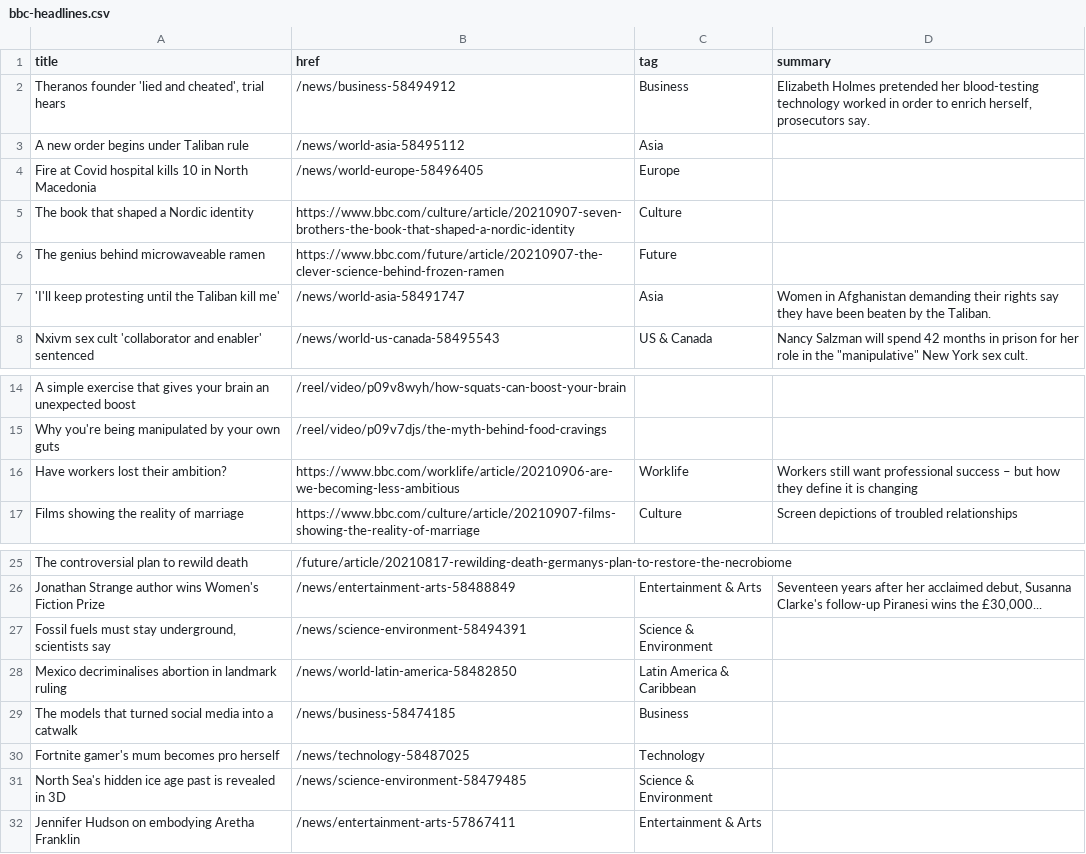
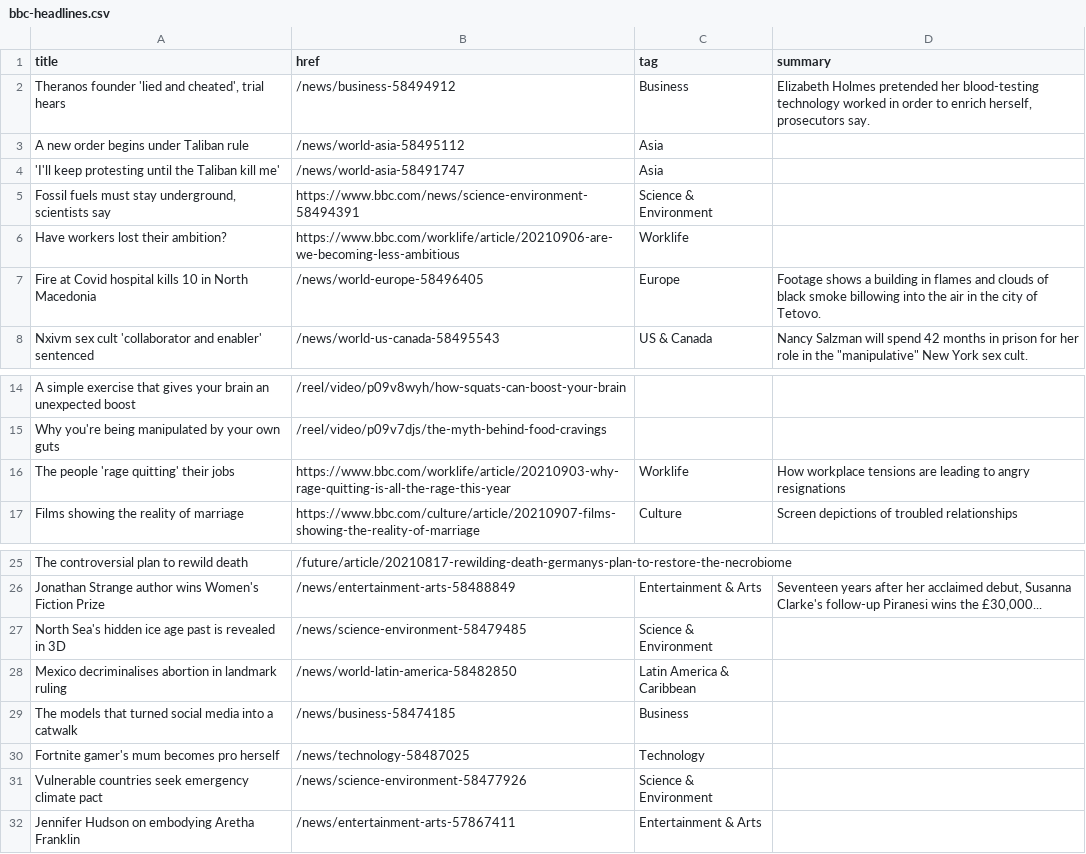
Before and after one commit to jsoma/autoscraper-history, a CSV file: bbc-headlines.csv, drawn as a sheet; only a part is shown, gaps mark what is left out.

```diff
--- a/bbc-headlines.csv
+++ b/bbc-headlines.csv
@@ -3,6 +3,6 @@ title,href,tag,summary
 A new order begins under Taliban rule,/news/world-asia-58495112,Asia,
-Fire at Covid hospital kills 10 in North Macedonia,/news/world-europe-58496405,Europe,
-The book that shaped a Nordic identity,https://www.bbc.com/culture/article/20210907-seven-brothers-the-book-that-shaped-a-nordic-identity,Culture,
-The genius behind microwaveable ramen,https://www.bbc.com/future/article/20210907-the-clever-science-behind-frozen-ramen,Future,
-'I'll keep protesting until the Taliban kill me',/news/world-asia-58491747,Asia,Women in Afghanistan demanding their rights say they have been beaten by the Taliban.
+'I'll keep protesting until the Taliban kill me',/news/world-asia-58491747,Asia,
+"Fossil fuels must stay underground, scientists say",https://www.bbc.com/news/science-environment-58494391,Science & Environment,
+Have workers lost their ambition?,https://www.bbc.com/worklife/article/20210906-are-we-becoming-less-ambitious,Worklife,
+Fire at Covid hospital kills 10 in North Macedonia,/news/world-europe-58496405,Europe,Footage shows a building in flames and clouds of black smoke billowing into the air in the city of Tetovo.
 Nxivm sex cult 'collaborator and enabler' sentenced,/news/world-us-canada-58495543,US & Canada,"Nancy Salzman will spend 42 months in prison for her role in the ""manipulative"" New York sex cult."
@@ -15,3 +15,3 @@ A simple exercise that gives your brain an unexpected boost,/reel/video/p09v8wyh
 Why you're being manipulated by your own guts,/reel/video/p09v7djs/the-myth-behind-food-cravings,,
-Have workers lost their ambition?,https://www.bbc.com/worklife/article/20210906-are-we-becoming-less-ambitious,Worklife,Workers still want professional success – but how they define it is changing
+The people 'rage quitting' their jobs,https://www.bbc.com/worklife/article/20210903-why-rage-quitting-is-all-the-rage-this-year,Worklife,How workplace tensions are leading to angry resignations
 Films showing the reality of marriage,https://www.bbc.com/culture/article/20210907-films-showing-the-reality-of-marriage,Culture,Screen depictions of troubled relationships
@@ -26,3 +26,3 @@ The controversial plan to rewild death,/future/article/20210817-rewilding-death-
 Jonathan Strange author wins Women's Fiction Prize,/news/entertainment-arts-58488849,Entertainment & Arts,"Seventeen years after her acclaimed debut, Susanna Clarke's follow-up Piranesi wins the £30,000..."
-"Fossil fuels must stay underground, scientists say",/news/science-environment-58494391,Science & Environment,
+North Sea's hidden ice age past is revealed in 3D,/news/science-environment-58479485,Science & Environment,
 Mexico decriminalises abortion in landmark ruling,/news/world-latin-america-58482850,Latin America & Caribbean,
@@ -30,3 +30,3 @@ The models that turned social media into a catwalk,/news/business-58474185,Busin
 Fortnite gamer's mum becomes pro herself,/news/technology-58487025,Technology,
-North Sea's hidden ice age past is revealed in 3D,/news/science-environment-58479485,Science & Environment,
+Vulnerable countries seek emergency climate pact,/news/science-environment-58477926,Science & Environment,
 Jennifer Hudson on embodying Aretha Franklin,/news/entertainment-arts-57867411,Entertainment & Arts,
```
